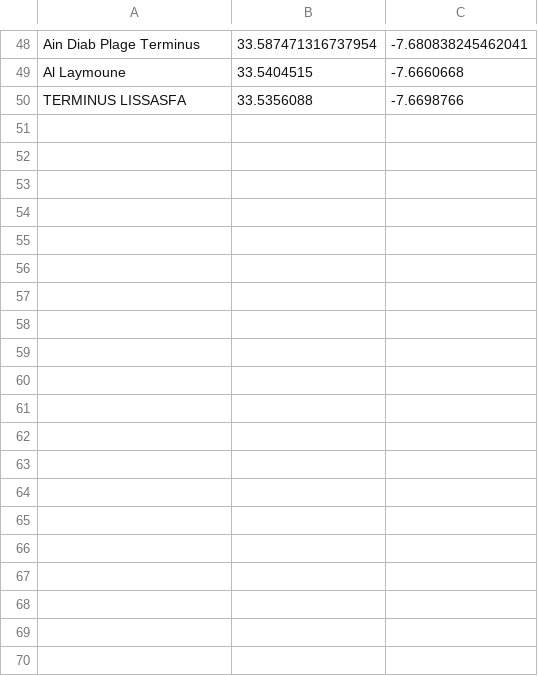
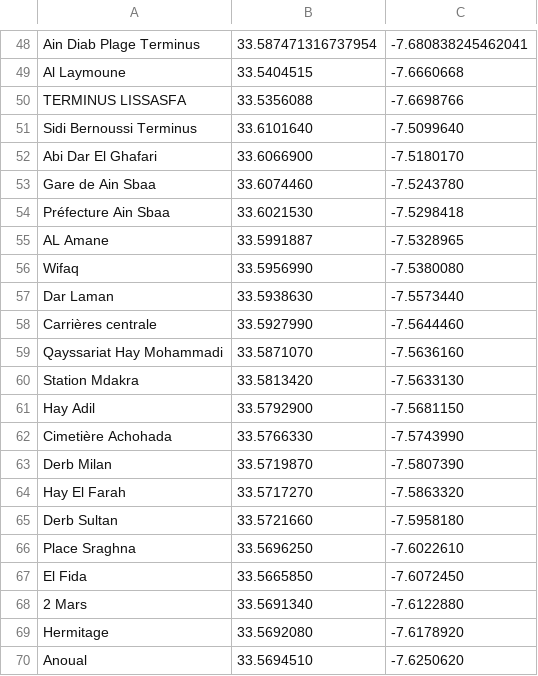
Before and after one commit to raslenmtg/chatbot-back, a CSV file: src/Service/gpscasa.csv, drawn as a sheet; only a part is shown, gaps mark what is left out; the diff names each change by its address in the sheet, - before the commit and + after, or states it on an @@ line.

```diff
--- a/src/Service/gpscasa.csv
+++ b/src/Service/gpscasa.csv
+row 51: Sidi Bernoussi Terminus | 33.6101640 | -7.5099640
+row 52: Abi Dar El Ghafari | 33.6066900 | -7.5180170
+row 53: Gare de Ain Sbaa | 33.6074460 | -7.5243780
+row 54: Préfecture Ain Sbaa | 33.6021530 | -7.5298418
+row 55: AL Amane | 33.5991887 | -7.5328965
+row 56: Wifaq | 33.5956990 | -7.5380080
+row 57: Dar Laman | 33.5938630 | -7.5573440
+row 58: Carrières centrale | 33.5927990 | -7.5644460
+row 59: Qayssariat Hay Mohammadi | 33.5871070 | -7.5636160
+row 60: Station Mdakra | 33.5813420 | -7.5633130
+row 61: Hay Adil | 33.5792900 | -7.5681150
+row 62: Cimetière Achohada | 33.5766330 | -7.5743990
+row 63: Derb Milan | 33.5719870 | -7.5807390
+row 64: Hay El Farah | 33.5717270 | -7.5863320
+row 65: Derb Sultan | 33.5721660 | -7.5958180
+row 66: Place Sraghna | 33.5696250 | -7.6022610
+row 67: El Fida | 33.5665850 | -7.6072450
+row 68: 2 Mars | 33.5691340 | -7.6122880
+row 69: Hermitage | 33.5692080 | -7.6178920
+row 70: Anoual | 33.5694510 | -7.6250620
```
Also changed, not shown: 12 other files.
